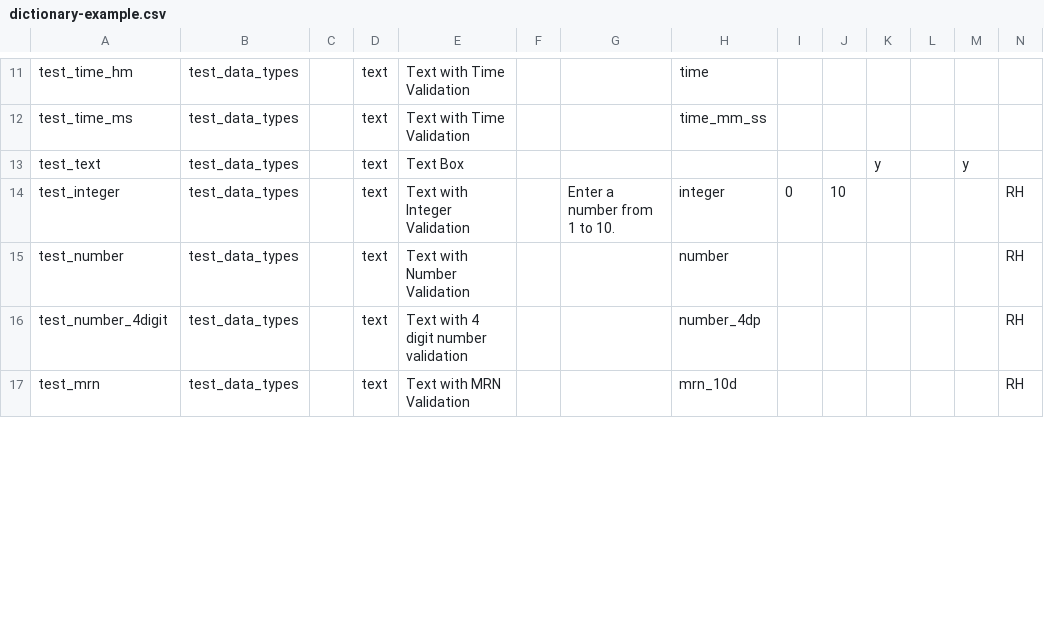
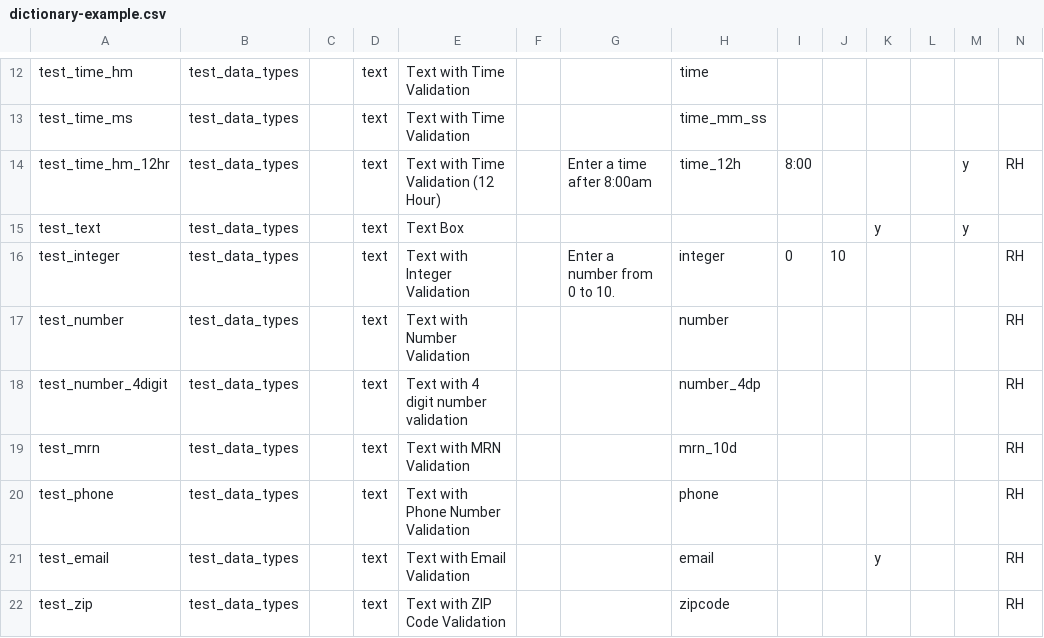
Before and after one commit to MichaelPascale/rcm, a CSV file: data/dictionary-example.csv, drawn as a sheet; only a part is shown, gaps mark what is left out; addresses are those after the commit; rows hold the shown columns only; the diff covers the shown part only; the diff names each change by its address in the sheet, - before the commit and + after, or states it on an @@ line.

```diff
--- a/data/dictionary-example.csv
+++ b/data/dictionary-example.csv
+row 14: test_time_hm_12hr | test_data_types |  | text | Text with Time Validation (12 Hour) |  | Enter a time after 8:00am | time_12h | 8:00 |  |  |  | y | RH
-G16: Enter a number from 1 to 10.
+G16: Enter a number from 0 to 10.
+row 20: test_phone | test_data_types |  | text | Text with Phone Number Validation |  |  | phone |  |  |  |  |  | RH
+row 21: test_email | test_data_types |  | text | Text with Email Validation |  |  | email |  |  | y |  |  | RH
+row 22: test_zip | test_data_types |  | text | Text with ZIP Code Validation |  |  | zipcode |  |  |  |  |  | RH
```
Also changed, not shown: 4 added rows, 1 removed row and 7 edited cells elsewhere in this file, data/data-example.csv, 8 other files.
